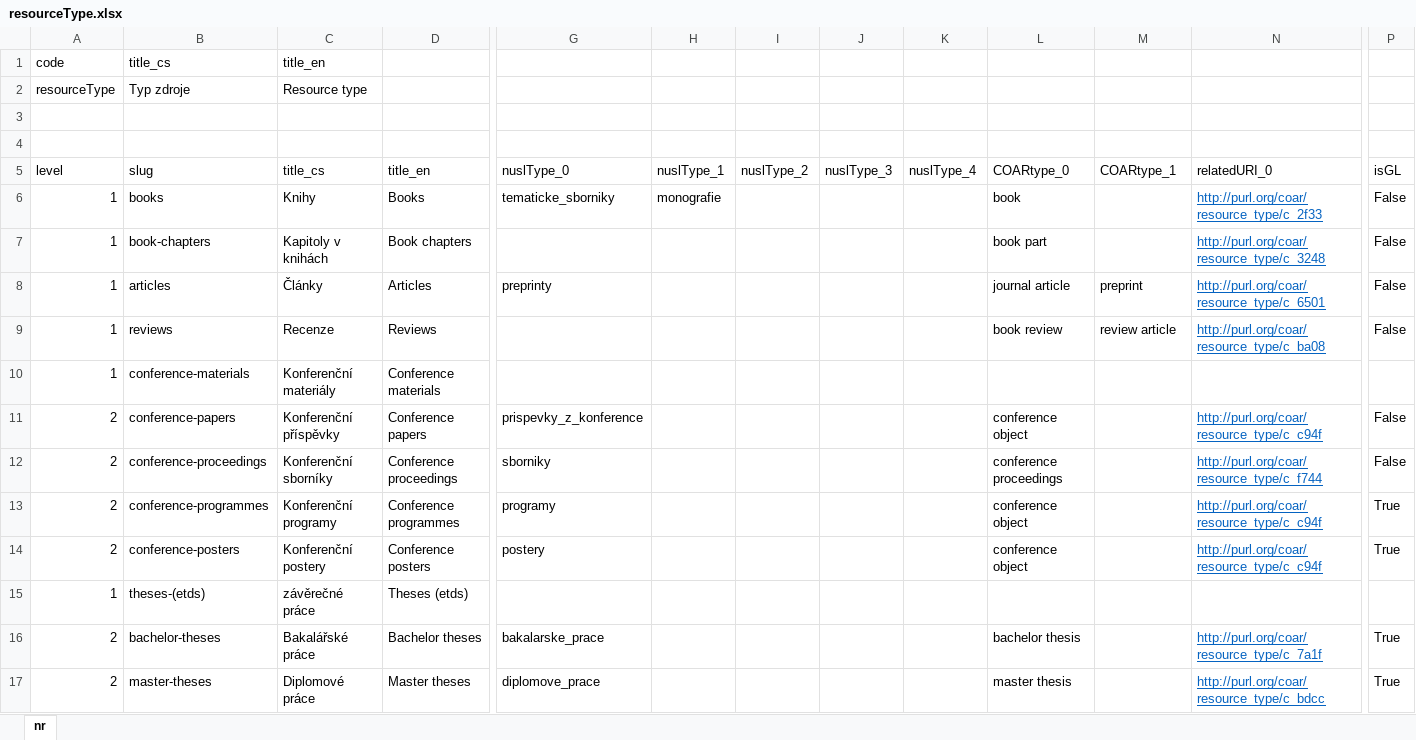
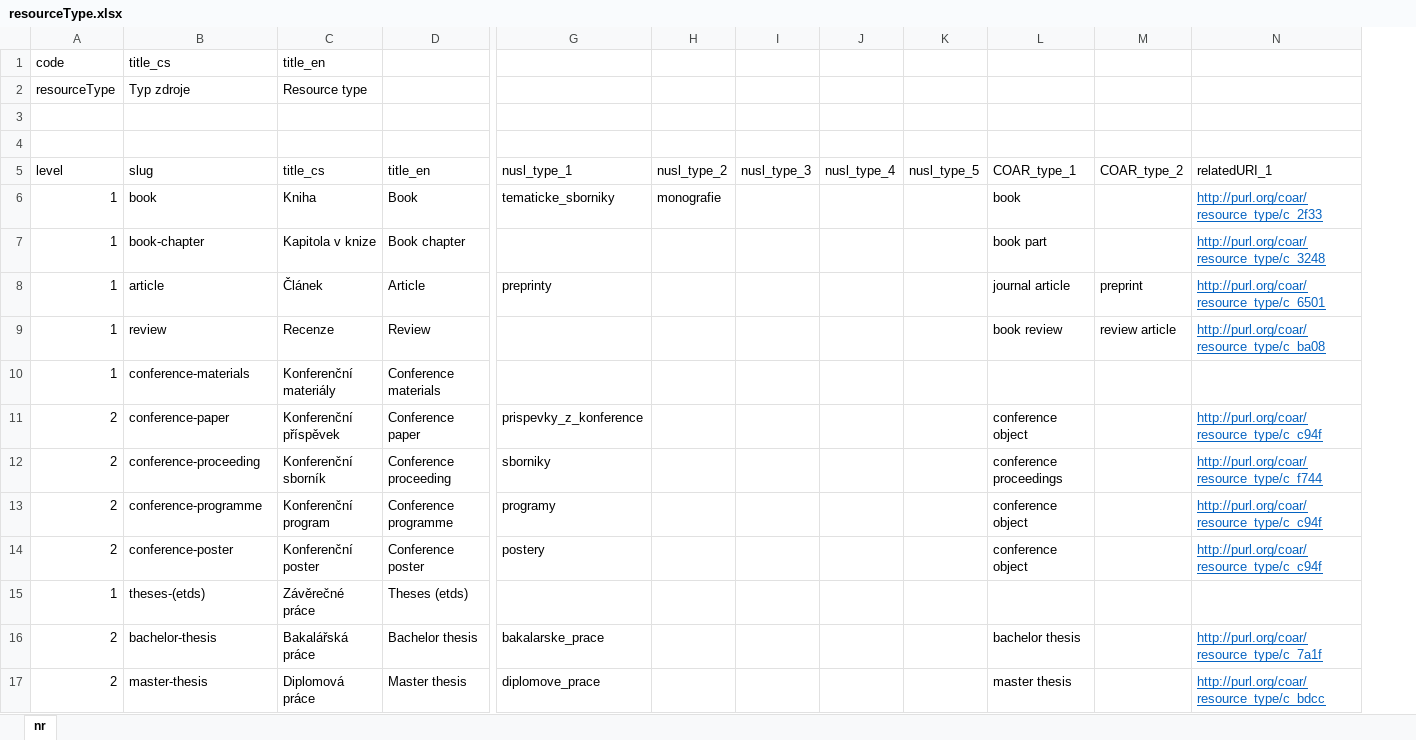
Before and after one commit to Narodni-repozitar/nr-taxonomies, an Excel workbook: data/excel/resourceType.xlsx, sheet nr, drawn as a sheet; only a part is shown, gaps mark what is left out; values as stored, in another font and other column widths than the file's, no borders; removed rows and columns are numbered as before the commit, all else as after; the diff covers the shown part only; the diff names each change by its address in the sheet, - before the commit and + after, or states it on an @@ line.

Commit message:
Update resourceType.xlsx with datasets + more typology

```diff
--- a/data/excel/resourceType.xlsx (sheet nr)
+++ b/data/excel/resourceType.xlsx (sheet nr)
-column P (isGL), rows 6-17: False | False | False | False |  | False | False | True | True |  | True | True
-G5: nuslType_0
+G5: nusl_type_1
-H5: nuslType_1
+H5: nusl_type_2
-I5: nuslType_2
+I5: nusl_type_3
-J5: nuslType_3
+J5: nusl_type_4
-K5: nuslType_4
+K5: nusl_type_5
-L5: COARtype_0
+L5: COAR_type_1
-M5: COARtype_1
+M5: COAR_type_2
-N5: relatedURI_0
+N5: relatedURI_1
-B6 (slug): books
+B6 (slug): book
-C6 (title_cs): Knihy
+C6 (title_cs): Kniha
-D6 (title_en): Books
+D6 (title_en): Book
-B7 (slug): book-chapters
+B7 (slug): book-chapter
-C7 (title_cs): Kapitoly v knihách
+C7 (title_cs): Kapitola v knize
-D7 (title_en): Book chapters
+D7 (title_en): Book chapter
-B8 (slug): articles
+B8 (slug): article
-C8 (title_cs): Články
+C8 (title_cs): Článek
-D8 (title_en): Articles
+D8 (title_en): Article
-B9 (slug): reviews
+B9 (slug): review
-D9 (title_en): Reviews
+D9 (title_en): Review
-B11 (slug): conference-papers
+B11 (slug): conference-paper
-C11 (title_cs): Konferenční příspěvky
+C11 (title_cs): Konferenční příspěvek
-D11 (title_en): Conference papers
+D11 (title_en): Conference paper
-B12 (slug): conference-proceedings
+B12 (slug): conference-proceeding
-C12 (title_cs): Konferenční sborníky
+C12 (title_cs): Konferenční sborník
-D12 (title_en): Conference proceedings
+D12 (title_en): Conference proceeding
-B13 (slug): conference-programmes
+B13 (slug): conference-programme
-C13 (title_cs): Konferenční programy
+C13 (title_cs): Konferenční program
-D13 (title_en): Conference programmes
+D13 (title_en): Conference programme
-B14 (slug): conference-posters
+B14 (slug): conference-poster
-C14 (title_cs): Konferenční postery
+C14 (title_cs): Konferenční poster
-D14 (title_en): Conference posters
+D14 (title_en): Conference poster
-C15 (title_cs): závěrečné práce
+C15 (title_cs): Závěrečné práce
-B16 (slug): bachelor-theses
+B16 (slug): bachelor-thesis
-C16 (title_cs): Bakalářské práce
+C16 (title_cs): Bakalářská práce
-D16 (title_en): Bachelor theses
+D16 (title_en): Bachelor thesis
-B17 (slug): master-theses
+B17 (slug): master-thesis
-C17 (title_cs): Diplomové práce
+C17 (title_cs): Diplomová práce
-D17 (title_en): Master theses
+D17 (title_en): Master thesis
```
Also changed, not shown: 13 added rows and 61 edited cells elsewhere in this sheet, 1 other file.
